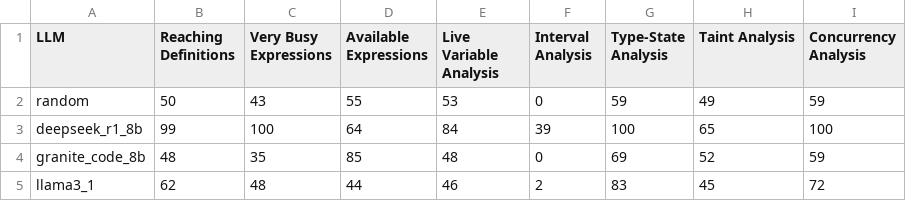
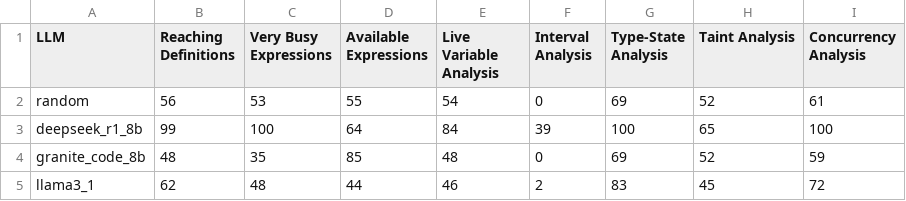
Before and after one commit to VishalPallagani/FABLE, a CSV file: scores/new_travel_routes/overall_performance.csv, drawn as a sheet.

Commit message:
Update overall_performance.csv

```diff
--- a/scores/new_travel_routes/overall_performance.csv
+++ b/scores/new_travel_routes/overall_performance.csv
@@ -1,3 +1,3 @@
 LLM,Reaching Definitions,Very Busy Expressions,Available Expressions,Live Variable Analysis,Interval Analysis,Type-State Analysis,Taint Analysis,Concurrency Analysis
-random,50,43,55,53,0,59,49,59
+random,56,53,55,54,0,69,52,61
 deepseek_r1_8b,99,100,64,84,39,100,65,100
```
